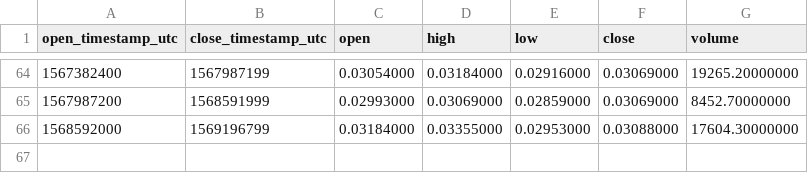
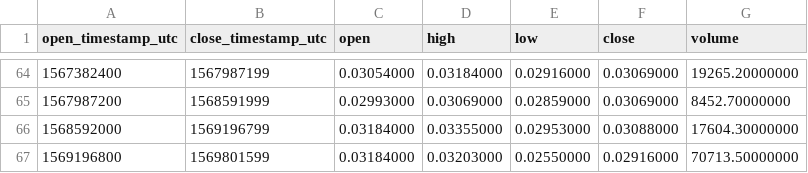
Before and after one commit to cryptobigbro/binance-NASBNB, a CSV file: binance-NASBNB-1w.csv, drawn as a sheet; only a part is shown, gaps mark what is left out.

```diff
--- a/binance-NASBNB-1w.csv
+++ b/binance-NASBNB-1w.csv
@@ -66 +66,2 @@ open_timestamp_utc,close_timestamp_utc,open,high,low,close,volume
 1568592000,1569196799,0.03184000,0.03355000,0.02953000,0.03088000,17604.30000000
+1569196800,1569801599,0.03184000,0.03203000,0.02550000,0.02916000,70713.50000000
```
Also changed, not shown: binance-NASBNB-1d.csv, binance-NASBNB-1h.csv.
